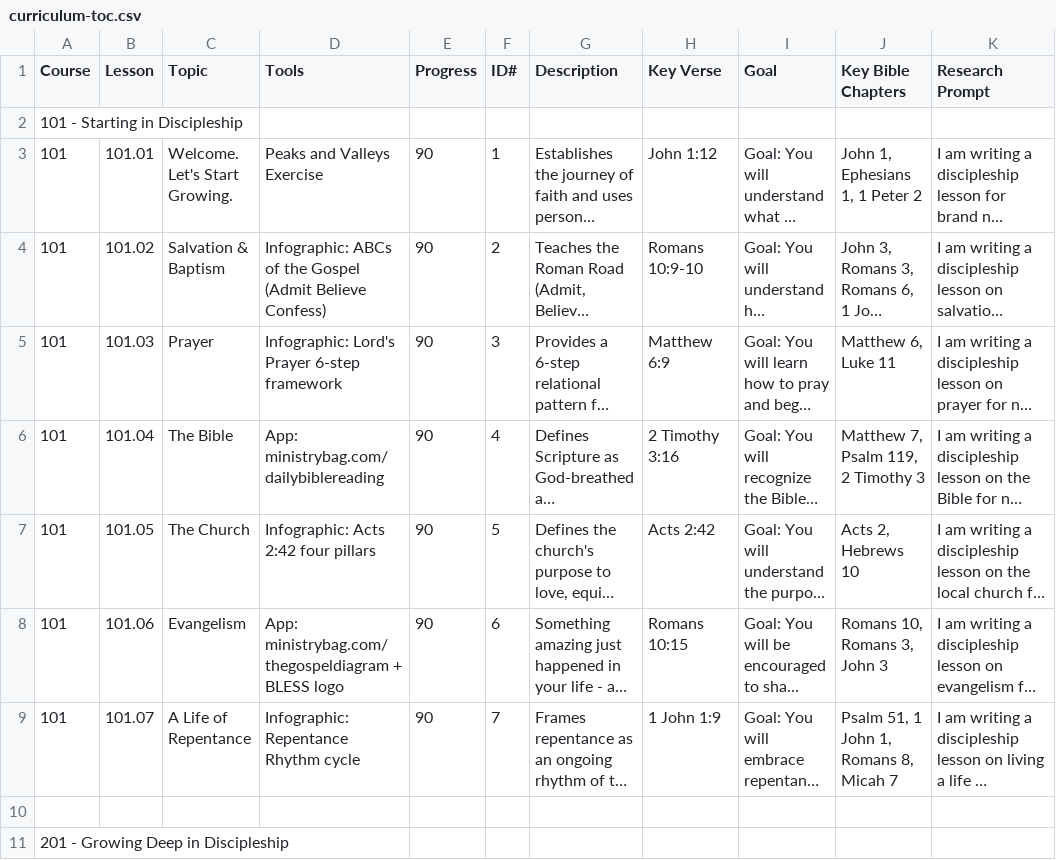
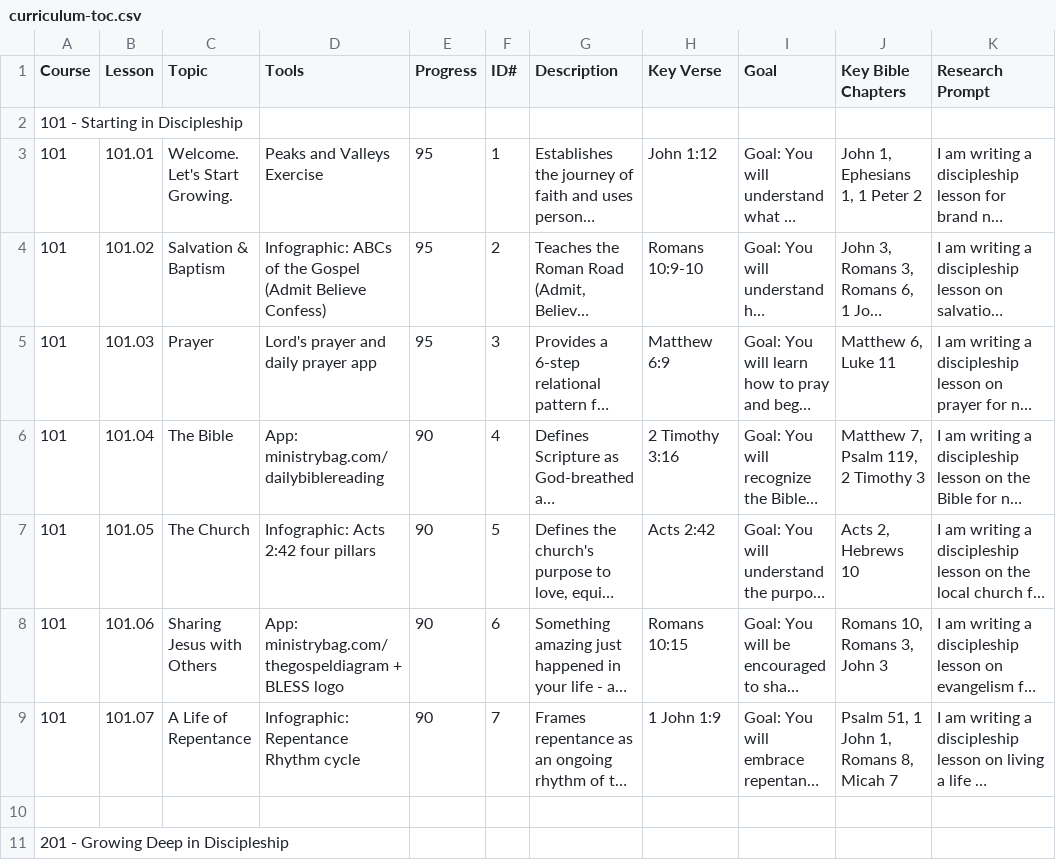
Before and after one commit to davepartin/ministrybag1, a CSV file: discipleship/curriculum-toc.csv, drawn as a sheet; only a part is shown; long unchanged cells end in …; the diff covers the shown part only; the diff names each change by its address in the sheet, - before the commit and + after, or states it on an @@ line.

Commit message:
Add ministrybagsatchel1.svg and sync discipleship folder changes

```diff
--- a/discipleship/curriculum-toc.csv
+++ b/discipleship/curriculum-toc.csv
-E3:E5 (Progress): 90
+E3:E5 (Progress): 95
-D5 (Tools): Infographic: Lord's Prayer 6-step framework
+D5 (Tools): Lord's prayer and daily prayer app
-C8 (Topic): Evangelism
+C8 (Topic): Sharing Jesus with Others
```
Also changed, not shown: 11 edited cells elsewhere in this file, 11 other files.
